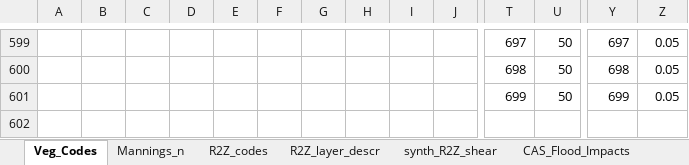
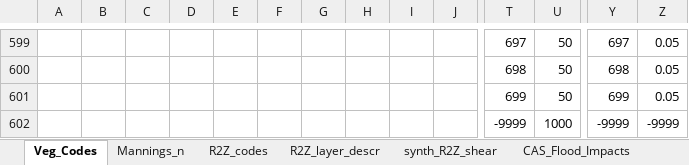
Before and after one commit to ill10gic/CoRD, an Excel workbook: data/casimir-data-requirements.xlsx, sheet Veg_Codes, drawn as a sheet; only a part is shown, gaps mark what is left out; values as stored, in another font and other column widths than the file's, no borders; rows hold the shown columns only; the diff names each change by its address in the sheet, - before the commit and + after, or states it on an @@ line.

```diff
--- a/data/casimir-data-requirements.xlsx (sheet Veg_Codes)
+++ b/data/casimir-data-requirements.xlsx (sheet Veg_Codes)
+row 602:  |  |  |  |  |  |  |  |  |  | -9999 | 1000 | -9999 | -9999
```
Also changed, not shown: 3 other files.
